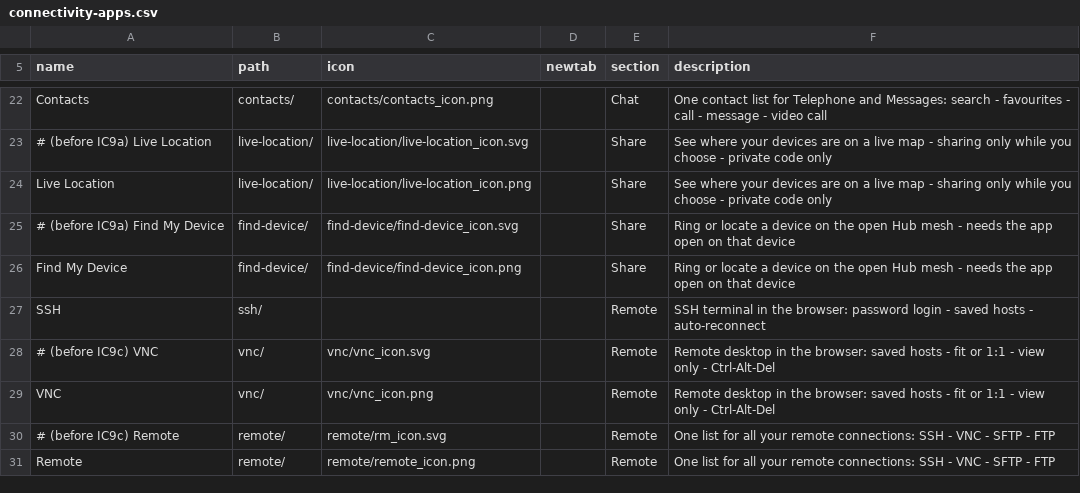
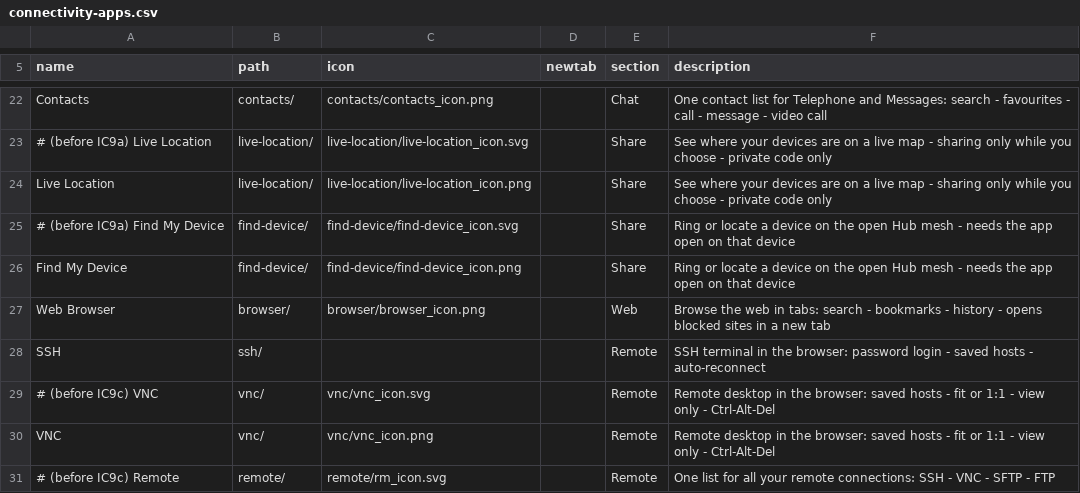
Before and after one commit to jor-teron/sites, a CSV file: apps/connectivity/connectivity-apps.csv, drawn as a sheet; only a part is shown, gaps mark what is left out; the shorter side is filled out with more unchanged rows.

Commit message:
Web Browser WWW1: local Hub web browser (tabs, address/search, bookmarks, history, open-in-tab fallback)

```diff
--- a/apps/connectivity/connectivity-apps.csv
+++ b/apps/connectivity/connectivity-apps.csv
@@ -26,2 +26,3 @@ Live Location, live-location/, live-location/live-location_icon.png, , Share, Se
 Find My Device, find-device/, find-device/find-device_icon.png, , Share, Ring or locate a device on the open Hub mesh - needs the app open on that device
+Web Browser, browser/,    browser/browser_icon.png, , Web, Browse the web in tabs: search - bookmarks - history - opens blocked sites in a new tab
 SSH,        ssh/,        , , Remote, SSH terminal in the browser: password login - saved hosts - auto-reconnect
```
Also changed, not shown: 11 other files.
